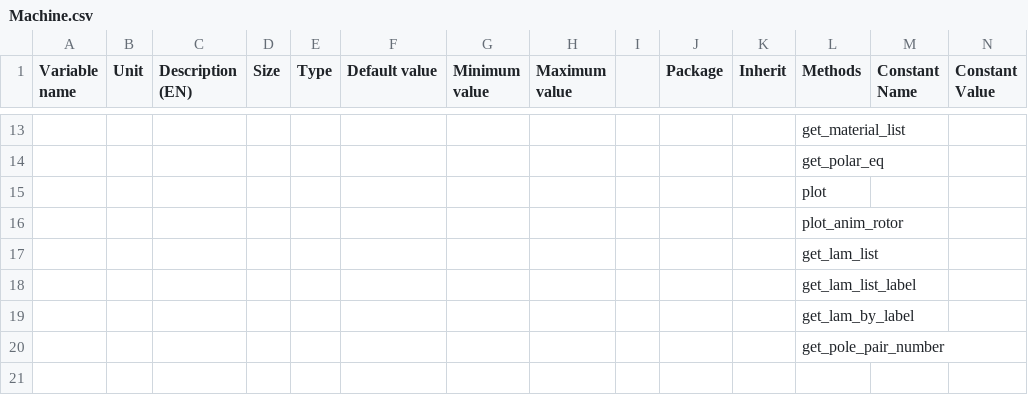
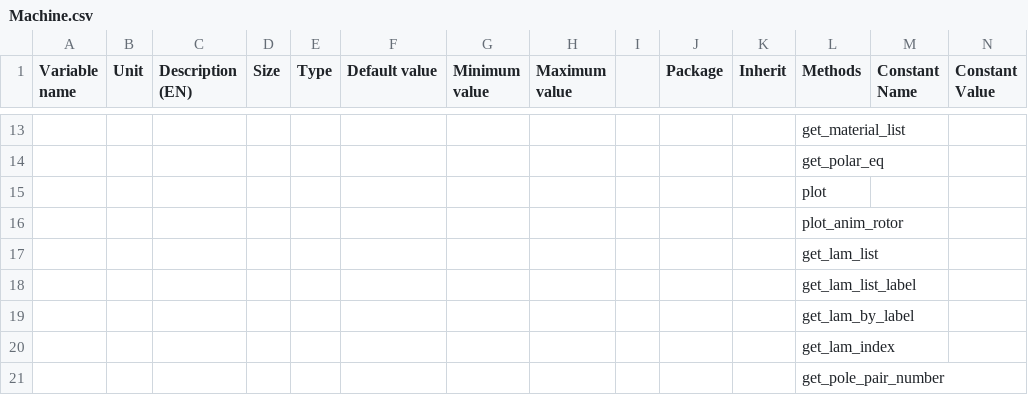
Before and after one commit to Eomys/pyleecan, a CSV file: pyleecan/Generator/ClassesRef/Machine/Machine.csv, drawn as a sheet; only a part is shown, gaps mark what is left out; rows hold the shown columns only; the diff names each change by its address in the sheet, - before the commit and + after, or states it on an @@ line.

Commit message:
[NF] Machine.get_lam_index method

```diff
--- a/pyleecan/Generator/ClassesRef/Machine/Machine.csv
+++ b/pyleecan/Generator/ClassesRef/Machine/Machine.csv
+row 20:  |  |  |  |  |  |  |  |  |  |  | get_lam_index
```
Also changed, not shown: 4 other files.
